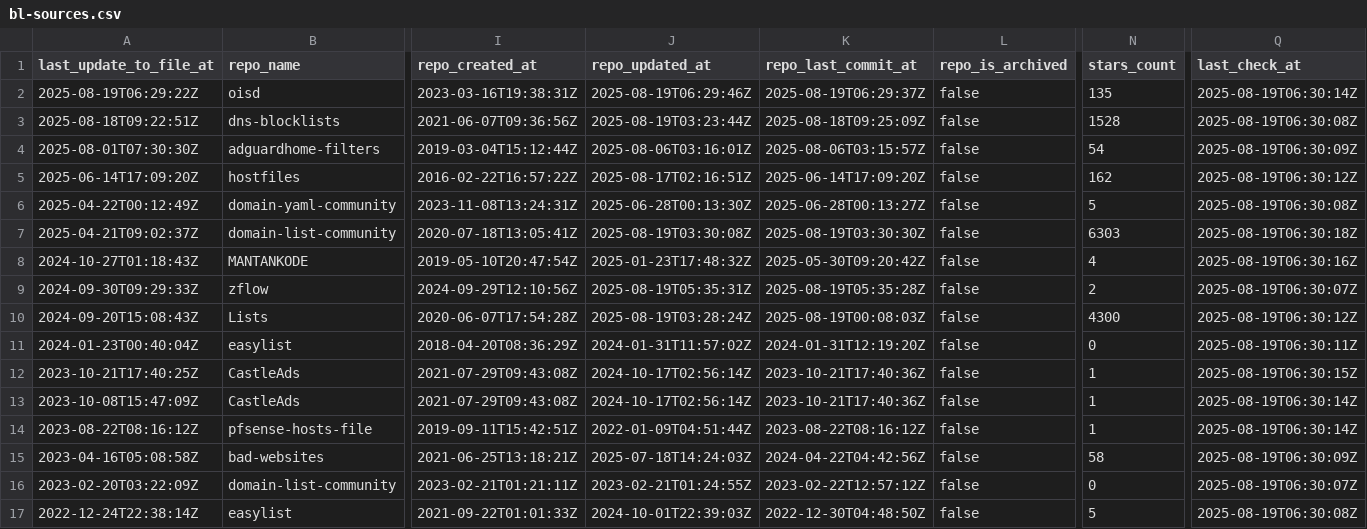
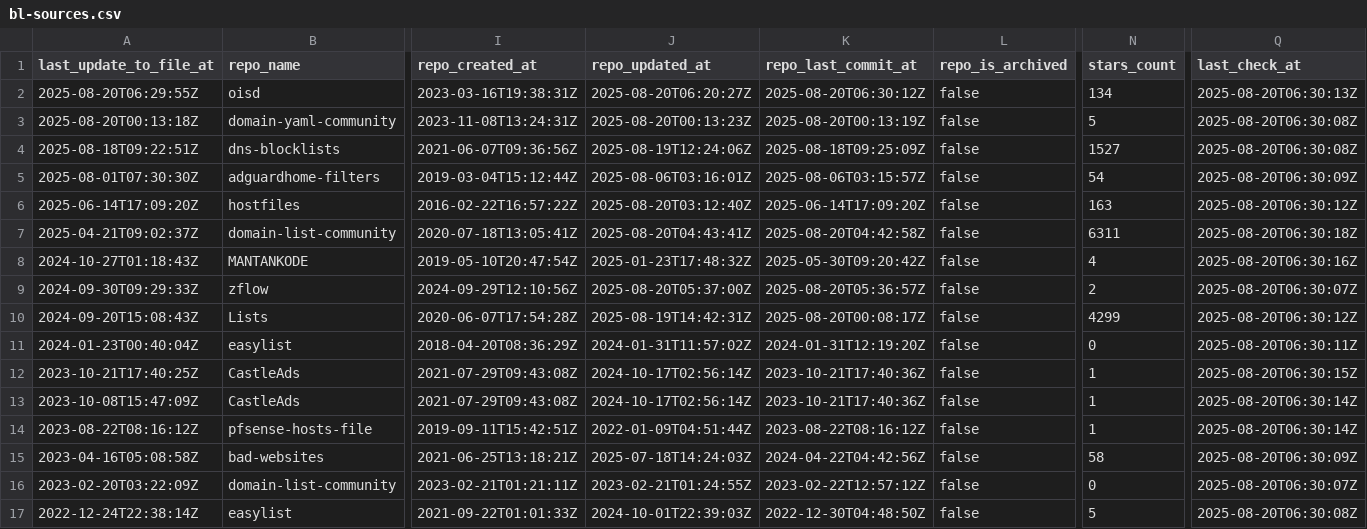
Before and after one commit to alsyundawy/porn-domains, a CSV file: blacklist/bl-sources.csv, drawn as a sheet; only a part is shown, gaps mark what is left out; removed rows and columns are numbered as before the commit, all else as after; rows hold the shown columns only; the diff covers the shown part only; the diff names each change by its address in the sheet, - before the commit and + after, or states it on an @@ line.

Commit message:
[AUTO] Rebuild CSV files for sources
Runtime: 00h:00m:18s

```diff
--- a/blacklist/bl-sources.csv
+++ b/blacklist/bl-sources.csv
-A2 (last_update_to_file_at): 2025-08-19T06:29:22Z
+A2 (last_update_to_file_at): 2025-08-20T06:29:55Z
-J2 (repo_updated_at): 2025-08-19T06:29:46Z
+J2 (repo_updated_at): 2025-08-20T06:20:27Z
-K2 (repo_last_commit_at): 2025-08-19T06:29:37Z
+K2 (repo_last_commit_at): 2025-08-20T06:30:12Z
-N2 (stars_count): 135
+N2 (stars_count): 134
-Q2 (last_check_at): 2025-08-19T06:30:14Z
+Q2 (last_check_at): 2025-08-20T06:30:13Z
+row 3: 2025-08-20T00:13:18Z | domain-yaml-community | 2023-11-08T13:24:31Z | 2025-08-20T00:13:23Z | 2025-08-20T00:13:19Z | false | 5 | 2025-08-20T06:30:08Z
-J4 (repo_updated_at): 2025-08-19T03:23:44Z
+J4 (repo_updated_at): 2025-08-19T12:24:06Z
-N4 (stars_count): 1528
+N4 (stars_count): 1527
-Q4 (last_check_at): 2025-08-19T06:30:08Z
+Q4 (last_check_at): 2025-08-20T06:30:08Z
-Q5 (last_check_at): 2025-08-19T06:30:09Z
+Q5 (last_check_at): 2025-08-20T06:30:09Z
-J6 (repo_updated_at): 2025-08-17T02:16:51Z
+J6 (repo_updated_at): 2025-08-20T03:12:40Z
-N6 (stars_count): 162
+N6 (stars_count): 163
-Q6 (last_check_at): 2025-08-19T06:30:12Z
+Q6 (last_check_at): 2025-08-20T06:30:12Z
-row 6: 2025-04-22T00:12:49Z | domain-yaml-community | 2023-11-08T13:24:31Z | 2025-06-28T00:13:30Z | 2025-06-28T00:13:27Z | false | 5 | 2025-08-19T06:30:08Z
-J7 (repo_updated_at): 2025-08-19T03:30:08Z
+J7 (repo_updated_at): 2025-08-20T04:43:41Z
-K7 (repo_last_commit_at): 2025-08-19T03:30:30Z
+K7 (repo_last_commit_at): 2025-08-20T04:42:58Z
-N7 (stars_count): 6303
+N7 (stars_count): 6311
-Q7 (last_check_at): 2025-08-19T06:30:18Z
+Q7 (last_check_at): 2025-08-20T06:30:18Z
-Q8 (last_check_at): 2025-08-19T06:30:16Z
+Q8 (last_check_at): 2025-08-20T06:30:16Z
-J9 (repo_updated_at): 2025-08-19T05:35:31Z
+J9 (repo_updated_at): 2025-08-20T05:37:00Z
-K9 (repo_last_commit_at): 2025-08-19T05:35:28Z
+K9 (repo_last_commit_at): 2025-08-20T05:36:57Z
-Q9 (last_check_at): 2025-08-19T06:30:07Z
+Q9 (last_check_at): 2025-08-20T06:30:07Z
-J10 (repo_updated_at): 2025-08-19T03:28:24Z
+J10 (repo_updated_at): 2025-08-19T14:42:31Z
-K10 (repo_last_commit_at): 2025-08-19T00:08:03Z
+K10 (repo_last_commit_at): 2025-08-20T00:08:17Z
-N10 (stars_count): 4300
+N10 (stars_count): 4299
-Q10 (last_check_at): 2025-08-19T06:30:12Z
+Q10 (last_check_at): 2025-08-20T06:30:12Z
-Q11 (last_check_at): 2025-08-19T06:30:11Z
+Q11 (last_check_at): 2025-08-20T06:30:11Z
-Q12 (last_check_at): 2025-08-19T06:30:15Z
+Q12 (last_check_at): 2025-08-20T06:30:15Z
-Q13:Q14 (last_check_at): 2025-08-19T06:30:14Z
+Q13:Q14 (last_check_at): 2025-08-20T06:30:14Z
-Q15 (last_check_at): 2025-08-19T06:30:09Z
+Q15 (last_check_at): 2025-08-20T06:30:09Z
-Q16 (last_check_at): 2025-08-19T06:30:07Z
+Q16 (last_check_at): 2025-08-20T06:30:07Z
-Q17 (last_check_at): 2025-08-19T06:30:08Z
+Q17 (last_check_at): 2025-08-20T06:30:08Z
```
Also changed, not shown: 19 edited cells elsewhere in this file.
